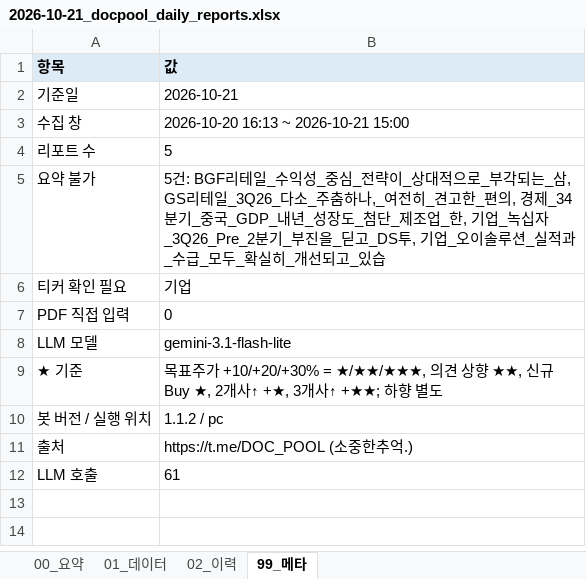
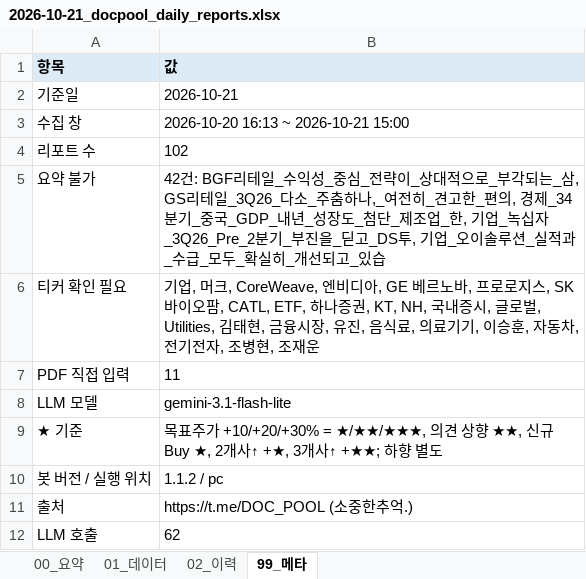
Before and after one commit to newwild3-cmyk/ivy-korean-reports, an Excel workbook: docpool/2026-10-21_docpool_daily_reports.xlsx, sheet 99_메타, drawn as a sheet; values as stored, in another font and other column widths than the file's, no borders; the diff names each change by its address in the sheet, - before the commit and + after, or states it on an @@ line.

```diff
--- a/docpool/2026-10-21_docpool_daily_reports.xlsx (sheet 99_메타)
+++ b/docpool/2026-10-21_docpool_daily_reports.xlsx (sheet 99_메타)
-B4 (값): 5
+B4 (값): 102
-B5 (값): 5건: BGF리…
+B5 (값): 42건: BGF리…
-B6 (값): 기업
+B6 (값): 기업, 머크, CoreWeave, 엔비디아, GE 베르노바, 프로로지스, SK바이오팜, CATL, ETF, 하나증권, KT, NH, 국내증시, 글로벌, Utilities, 김태현, 금융시장, 유진, 음식료, 의료기기, 이승훈, 자동차, 전기전자, 조병현, 조재운
-B7 (값): 0
+B7 (값): 11
-B12 (값): 61
+B12 (값): 62
```
Also changed, not shown: sheet 02_이력, sheet 01_데이터, sheet 00_요약.
